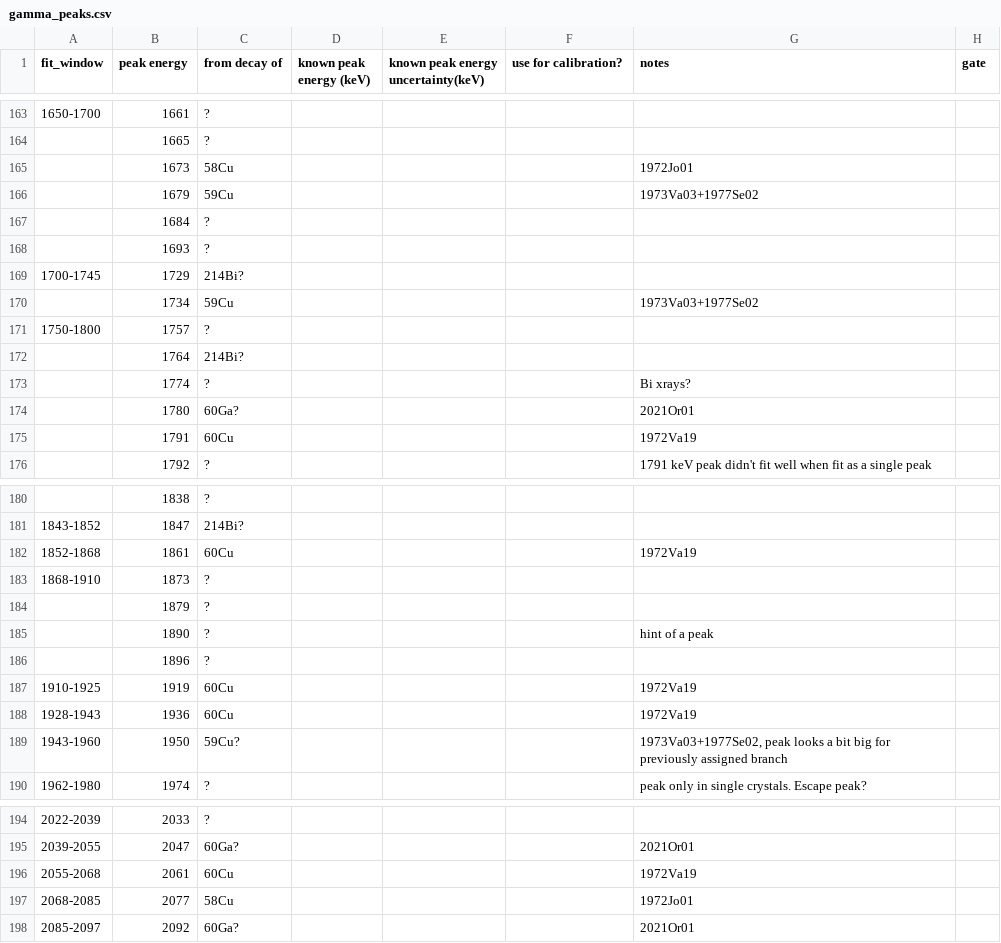
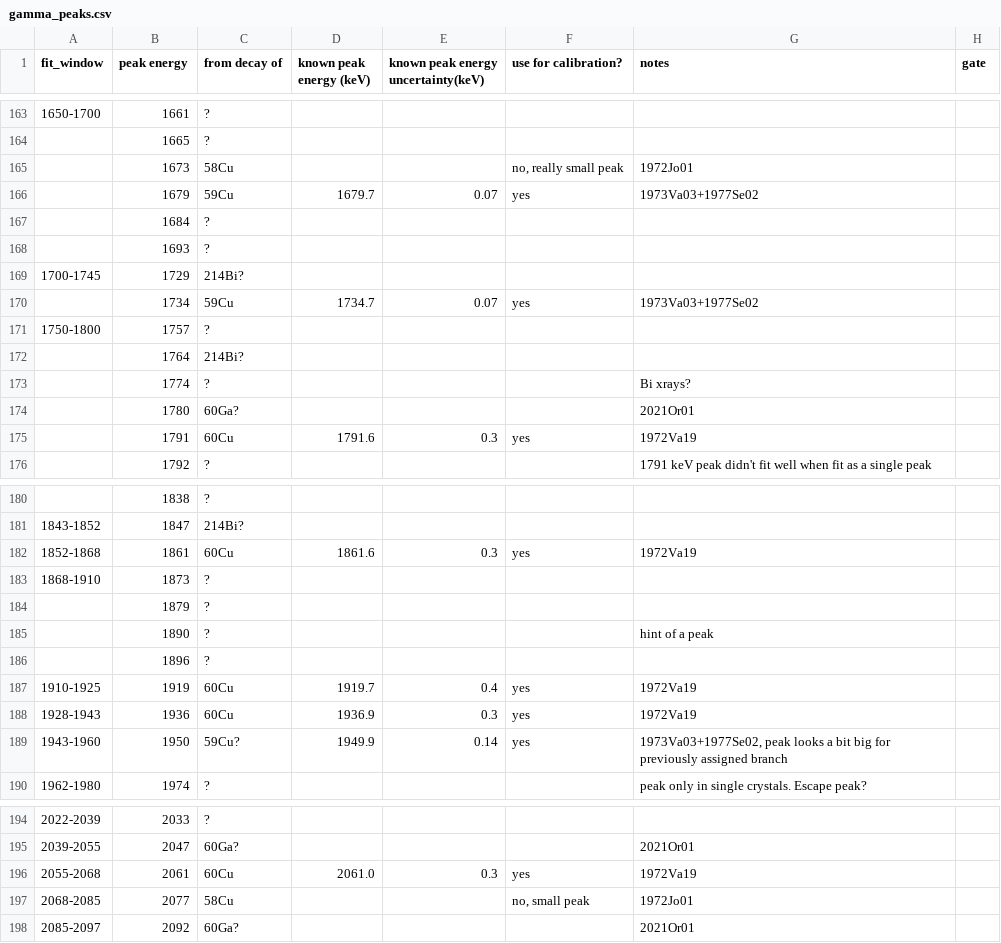
Before and after one commit to GADGET-group/gadget_data_analysis, a CSV file: e23035_analysis/peak_fitting/gamma_peaks.csv, drawn as a sheet; only a part is shown, gaps mark what is left out; the diff covers the shown part only; the diff names each change by its address in the sheet, - before the commit and + after, or states it on an @@ line.

Commit message:
aded more cal points to gamma_peaks.csv

```diff
--- a/e23035_analysis/peak_fitting/gamma_peaks.csv
+++ b/e23035_analysis/peak_fitting/gamma_peaks.csv
-F165 (use for calibration?): (empty)
+F165 (use for calibration?): no, really small peak
-D166 (known peak energy (keV)): (empty)
+D166 (known peak energy (keV)): 1679.7
-E166: (empty)
+E166: 0.07
-F166 (use for calibration?): (empty)
+F166 (use for calibration?): yes
-D170 (known peak energy (keV)): (empty)
+D170 (known peak energy (keV)): 1734.7
-E170: (empty)
+E170: 0.07
-F170 (use for calibration?): (empty)
+F170 (use for calibration?): yes
-D175 (known peak energy (keV)): (empty)
+D175 (known peak energy (keV)): 1791.6
-E175: (empty)
+E175: 0.3
-F175 (use for calibration?): (empty)
+F175 (use for calibration?): yes
-D182 (known peak energy (keV)): (empty)
+D182 (known peak energy (keV)): 1861.6
-E182: (empty)
+E182: 0.3
-F182 (use for calibration?): (empty)
+F182 (use for calibration?): yes
-D187 (known peak energy (keV)): (empty)
+D187 (known peak energy (keV)): 1919.7
-E187: (empty)
+E187: 0.4
-F187:F189 (use for calibration?): (empty)
+F187:F189 (use for calibration?): yes
-D188 (known peak energy (keV)): (empty)
+D188 (known peak energy (keV)): 1936.9
-E188: (empty)
+E188: 0.3
-D189 (known peak energy (keV)): (empty)
+D189 (known peak energy (keV)): 1949.9
-E189: (empty)
+E189: 0.14
-D196 (known peak energy (keV)): (empty)
+D196 (known peak energy (keV)): 2061.0
-E196: (empty)
+E196: 0.3
-F196 (use for calibration?): (empty)
+F196 (use for calibration?): yes
-F197 (use for calibration?): (empty)
+F197 (use for calibration?): no, small peak
```
Also changed, not shown: 77 edited cells elsewhere in this file, 1 other file.
